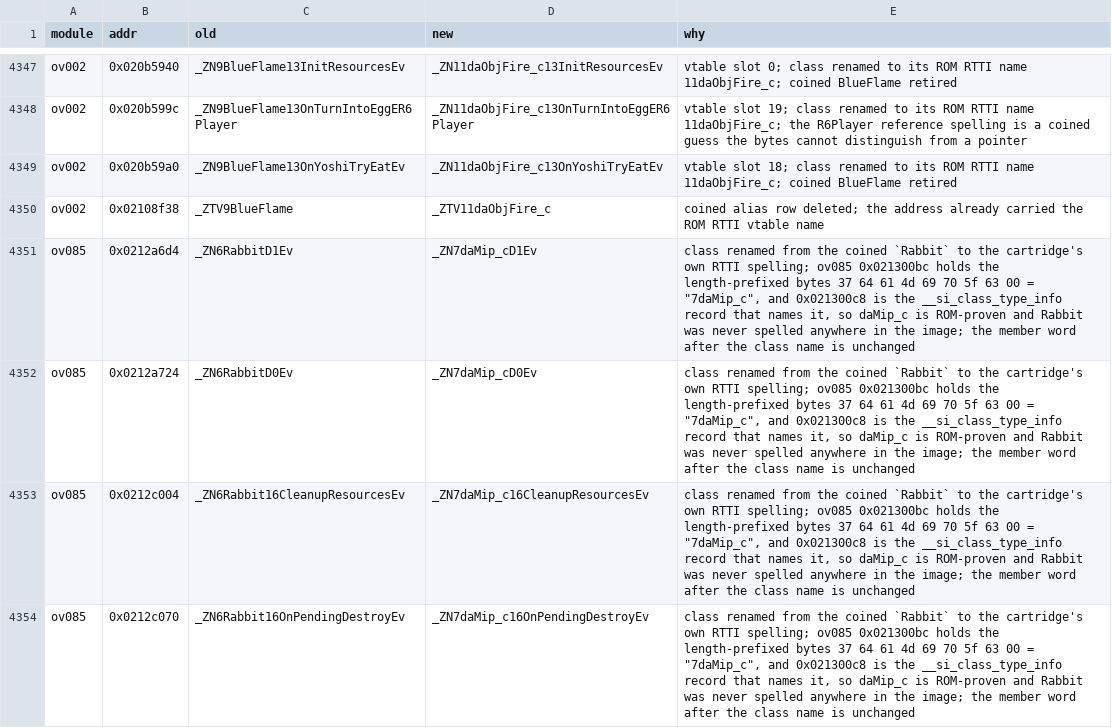
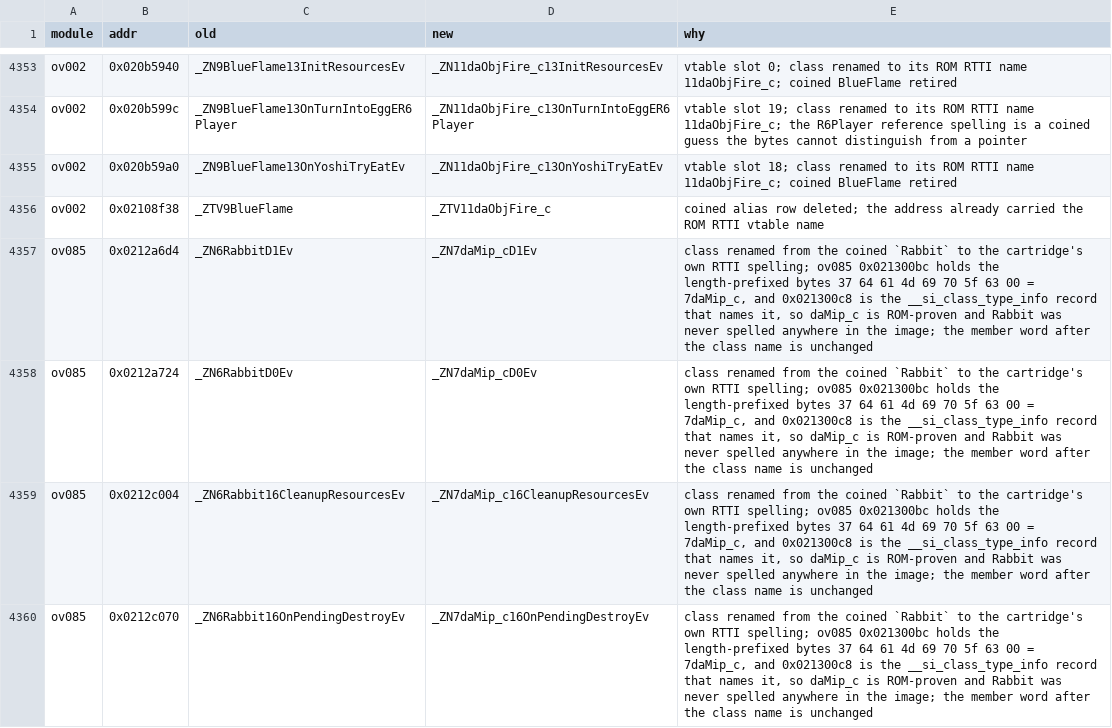
Before and after one commit to Alberto12345678999/sm64ds-decomp, a TSV file: symbols/actor_renames.tsv, drawn as a sheet; only a part is shown, gaps mark what is left out; the diff covers the shown part only.

```diff
--- a/symbols/actor_renames.tsv
+++ b/symbols/actor_renames.tsv
@@ -4350,5 +4356,5 @@ ov002	0x020b59a0	_ZN9BlueFlame13OnYoshiTryEatEv	_ZN11daObjFire_c13OnYoshiTryEatE
 ov002	0x02108f38	_ZTV9BlueFlame	_ZTV11daObjFire_c	coined alias row deleted; the address already carried the ROM RTTI vtable name
-ov085	0x0212a6d4	_ZN6RabbitD1Ev	_ZN7daMip_cD1Ev	class renamed from the coined `Rabbit` to the cartridge's own RTTI spelling; ov085 0x021300bc holds the length-prefixed bytes 37 64 61 4d 69 70 5f 63 00 = "7daMip_c", and 0x021300c8 is the __si_class_type_info record that names it, so daMip_c is ROM-proven and Rabbit was never spelled anywhere in the image; the member word after the class name is unchanged
-ov085	0x0212a724	_ZN6RabbitD0Ev	_ZN7daMip_cD0Ev	class renamed from the coined `Rabbit` to the cartridge's own RTTI spelling; ov085 0x021300bc holds the length-prefixed bytes 37 64 61 4d 69 70 5f 63 00 = "7daMip_c", and 0x021300c8 is the __si_class_type_info record that names it, so daMip_c is ROM-proven and Rabbit was never spelled anywhere in the image; the member word after the class name is unchanged
-ov085	0x0212c004	_ZN6Rabbit16CleanupResourcesEv	_ZN7daMip_c16CleanupResourcesEv	class renamed from the coined `Rabbit` to the cartridge's own RTTI spelling; ov085 0x021300bc holds the length-prefixed bytes 37 64 61 4d 69 70 5f 63 00 = "7daMip_c", and 0x021300c8 is the __si_class_type_info record that names it, so daMip_c is ROM-proven and Rabbit was never spelled anywhere in the image; the member word after the class name is unchanged
-ov085	0x0212c070	_ZN6Rabbit16OnPendingDestroyEv	_ZN7daMip_c16OnPendingDestroyEv	class renamed from the coined `Rabbit` to the cartridge's own RTTI spelling; ov085 0x021300bc holds the length-prefixed bytes 37 64 61 4d 69 70 5f 63 00 = "7daMip_c", and 0x021300c8 is the __si_class_type_info record that names it, so daMip_c is ROM-proven and Rabbit was never spelled anywhere in the image; the member word after the class name is unchanged
+ov085	0x0212a6d4	_ZN6RabbitD1Ev	_ZN7daMip_cD1Ev	class renamed from the coined `Rabbit` to the cartridge's own RTTI spelling; ov085 0x021300bc holds the length-prefixed bytes 37 64 61 4d 69 70 5f 63 00 = 7daMip_c, and 0x021300c8 is the __si_class_type_info record that names it, so daMip_c is ROM-proven and Rabbit was never spelled anywhere in the image; the member word after the class name is unchanged
+ov085	0x0212a724	_ZN6RabbitD0Ev	_ZN7daMip_cD0Ev	class renamed from the coined `Rabbit` to the cartridge's own RTTI spelling; ov085 0x021300bc holds the length-prefixed bytes 37 64 61 4d 69 70 5f 63 00 = 7daMip_c, and 0x021300c8 is the __si_class_type_info record that names it, so daMip_c is ROM-proven and Rabbit was never spelled anywhere in the image; the member word after the class name is unchanged
+ov085	0x0212c004	_ZN6Rabbit16CleanupResourcesEv	_ZN7daMip_c16CleanupResourcesEv	class renamed from the coined `Rabbit` to the cartridge's own RTTI spelling; ov085 0x021300bc holds the length-prefixed bytes 37 64 61 4d 69 70 5f 63 00 = 7daMip_c, and 0x021300c8 is the __si_class_type_info record that names it, so daMip_c is ROM-proven and Rabbit was never spelled anywhere in the image; the member word after the class name is unchanged
+ov085	0x0212c070	_ZN6Rabbit16OnPendingDestroyEv	_ZN7daMip_c16OnPendingDestroyEv	class renamed from the coined `Rabbit` to the cartridge's own RTTI spelling; ov085 0x021300bc holds the length-prefixed bytes 37 64 61 4d 69 70 5f 63 00 = 7daMip_c, and 0x021300c8 is the __si_class_type_info record that names it, so daMip_c is ROM-proven and Rabbit was never spelled anywhere in the image; the member word after the class name is unchanged
```
Also changed, not shown: 11 added rows, 5 removed rows and 22 edited cells elsewhere in this file, 6 other files.
